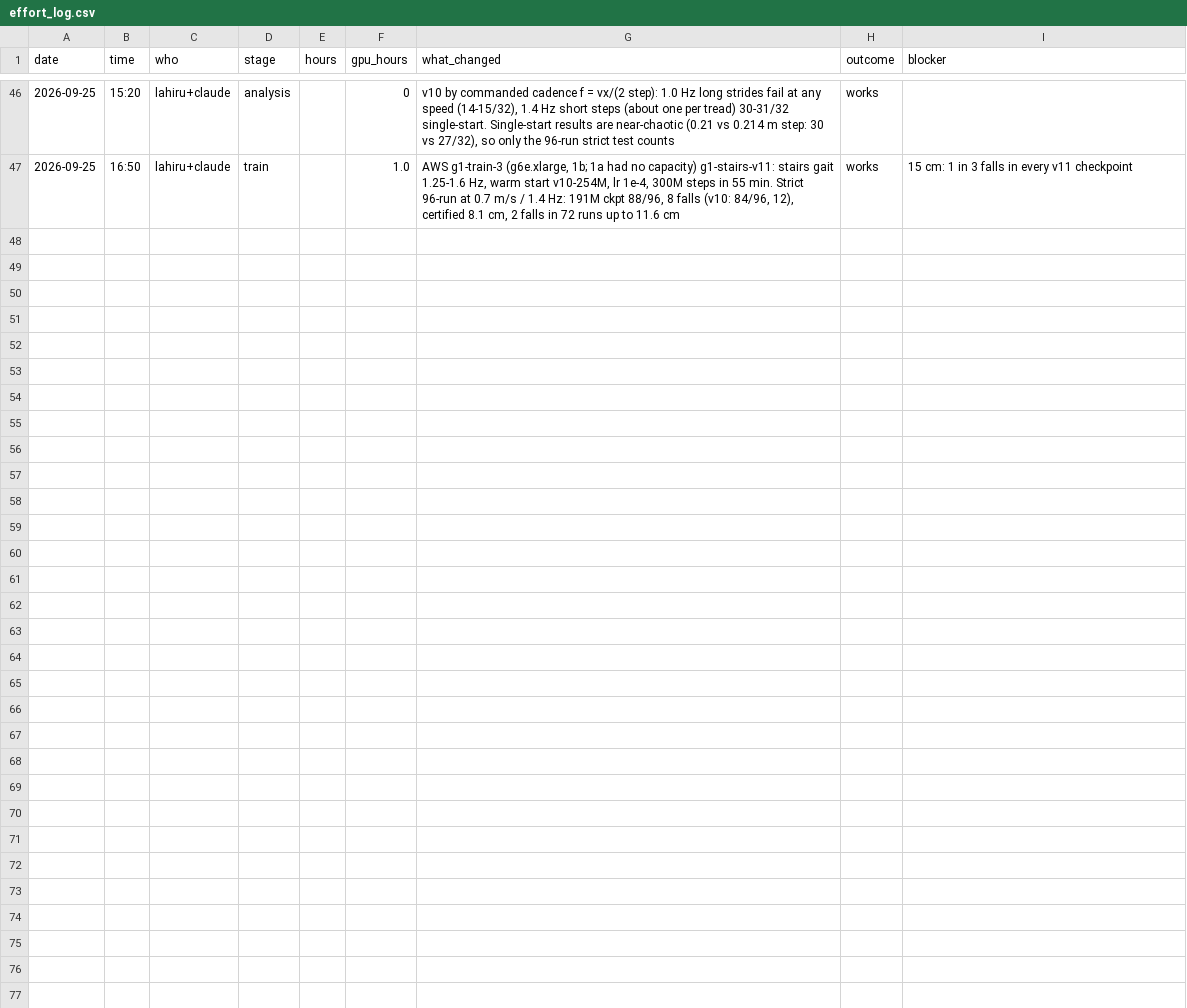
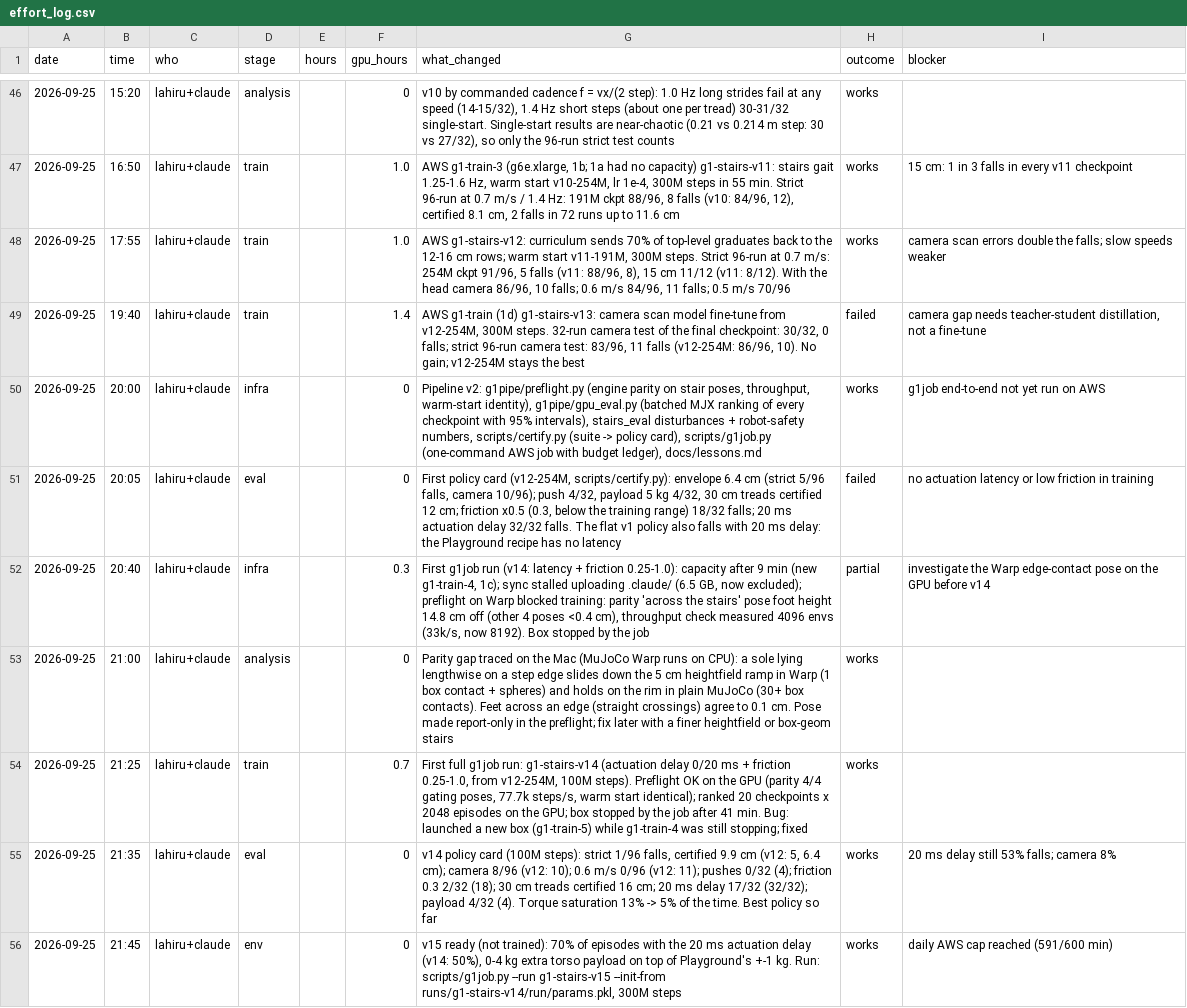
Before and after one commit to lahiruramesh/gtw-hackathon-2026, a CSV file: docs/effort_log.csv, drawn as a sheet; only a part is shown, gaps mark what is left out.

```diff
--- a/docs/effort_log.csv
+++ b/docs/effort_log.csv
@@ -47 +47,10 @@ date,time,who,stage,hours,gpu_hours,what_changed,outcome,blocker
 2026-09-25,16:50,lahiru+claude,train,,1.0,"AWS g1-train-3 (g6e.xlarge, 1b; 1a had no capacity) g1-stairs-v11: stairs gait 1.25-1.6 Hz, warm start v10-254M, lr 1e-4, 300M steps in 55 min. Strict 96-run at 0.7 m/s / 1.4 Hz: 191M ckpt 88/96, 8 falls (v10: 84/96, 12), certified 8.1 cm, 2 falls in 72 runs up to 11.6 cm",works,"15 cm: 1 in 3 falls in every v11 checkpoint"
+2026-09-25,17:55,lahiru+claude,train,,1.0,"AWS g1-stairs-v12: curriculum sends 70% of top-level graduates back to the 12-16 cm rows; warm start v11-191M, 300M steps. Strict 96-run at 0.7 m/s: 254M ckpt 91/96, 5 falls (v11: 88/96, 8), 15 cm 11/12 (v11: 8/12). With the head camera 86/96, 10 falls; 0.6 m/s 84/96, 11 falls; 0.5 m/s 70/96",works,"camera scan errors double the falls; slow speeds weaker"
+2026-09-25,19:40,lahiru+claude,train,,1.4,"AWS g1-train (1d) g1-stairs-v13: camera scan model fine-tune from v12-254M, 300M steps. 32-run camera test of the final checkpoint: 30/32, 0 falls; strict 96-run camera test: 83/96, 11 falls (v12-254M: 86/96, 10). No gain; v12-254M stays the best",failed,"camera gap needs teacher-student distillation, not a fine-tune"
+2026-09-25,20:00,lahiru+claude,infra,,0,"Pipeline v2: g1pipe/preflight.py (engine parity on stair poses, throughput, warm-start identity), g1pipe/gpu_eval.py (batched MJX ranking of every checkpoint with 95% intervals), stairs_eval disturbances + robot-safety numbers, scripts/certify.py (suite -> policy card), scripts/g1job.py (one-command AWS job with budget ledger), docs/lessons.md",works,"g1job end-to-end not yet run on AWS"
+2026-09-25,20:05,lahiru+claude,eval,,0,"First policy card (v12-254M, scripts/certify.py): envelope 6.4 cm (strict 5/96 falls, camera 10/96); push 4/32, payload 5 kg 4/32, 30 cm treads certified 12 cm; friction x0.5 (0.3, below the training range) 18/32 falls; 20 ms actuation delay 32/32 falls. The flat v1 policy also falls with 20 ms delay: the Playground recipe has no latency",failed,"no actuation latency or low friction in training"
+2026-09-25,20:40,lahiru+claude,infra,,0.3,"First g1job run (v14: latency + friction 0.25-1.0): capacity after 9 min (new g1-train-4, 1c); sync stalled uploading .claude/ (6.5 GB, now excluded); preflight on Warp blocked training: parity 'across the stairs' pose foot height 14.8 cm off (other 4 poses <0.4 cm), throughput check measured 4096 envs (33k/s, now 8192). Box stopped by the job",partial,"investigate the Warp edge-contact pose on the GPU before v14"
+2026-09-25,21:00,lahiru+claude,analysis,,0,"Parity gap traced on the Mac (MuJoCo Warp runs on CPU): a sole lying lengthwise on a step edge slides down the 5 cm heightfield ramp in Warp (1 box contact + spheres) and holds on the rim in plain MuJoCo (30+ box contacts). Feet across an edge (straight crossings) agree to 0.1 cm. Pose made report-only in the preflight; fix later with a finer heightfield or box-geom stairs",works,
+2026-09-25,21:25,lahiru+claude,train,,0.7,"First full g1job run: g1-stairs-v14 (actuation delay 0/20 ms + friction 0.25-1.0, from v12-254M, 100M steps). Preflight OK on the GPU (parity 4/4 gating poses, 77.7k steps/s, warm start identical); ranked 20 checkpoints x 2048 episodes on the GPU; box stopped by the job after 41 min. Bug: launched a new box (g1-train-5) while g1-train-4 was still stopping; fixed",works,
+2026-09-25,21:35,lahiru+claude,eval,,0,"v14 policy card (100M steps): strict 1/96 falls, certified 9.9 cm (v12: 5, 6.4 cm); camera 8/96 (v12: 10); 0.6 m/s 0/96 (v12: 11); pushes 0/32 (4); friction 0.3 2/32 (18); 30 cm treads certified 16 cm; 20 ms delay 17/32 (32/32); payload 4/32 (4). Torque saturation 13% -> 5% of the time. Best policy so far",works,"20 ms delay still 53% falls; camera 8%"
+2026-09-25,21:45,lahiru+claude,env,,0,"v15 ready (not trained): 70% of episodes with the 20 ms actuation delay (v14: 50%), 0-4 kg extra torso payload on top of Playground's +-1 kg. Run: scripts/g1job.py --run g1-stairs-v15 --init-from runs/g1-stairs-v14/run/params.pkl, 300M steps",works,"daily AWS cap reached (591/600 min)"
```
Also changed, not shown: 23 other files.
